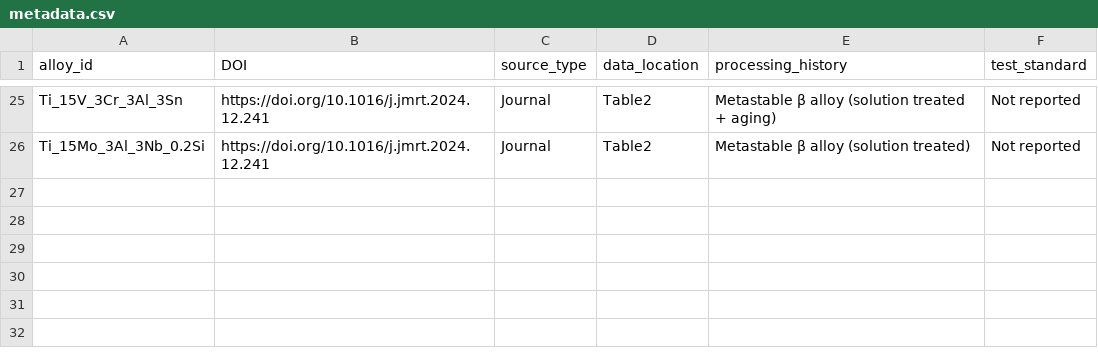
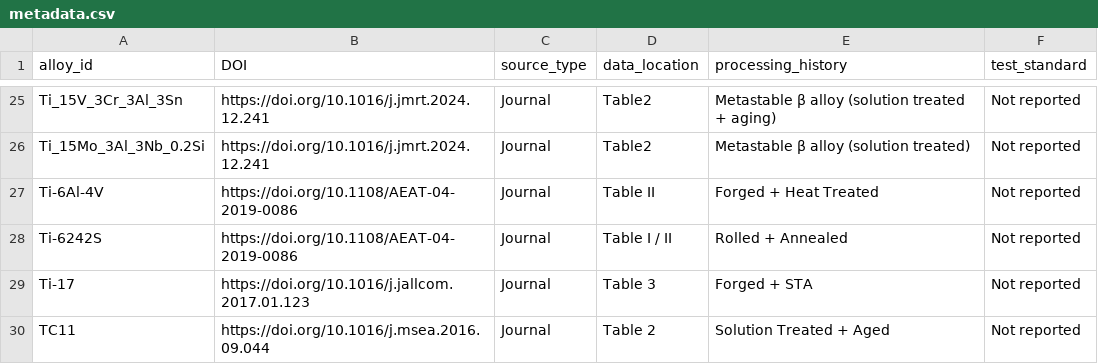
Before and after one commit to arhamaneeq/ms-TitaniumAlloys, a CSV file: data/metadata.csv, drawn as a sheet; only a part is shown, gaps mark what is left out.

Commit message:
Add new titanium alloy entries to metadata.csv(alpha+beta)

```diff
--- a/data/metadata.csv
+++ b/data/metadata.csv
@@ -26 +26,5 @@ Ti_15V_3Cr_3Al_3Sn,https://doi.org/10.1016/j.jmrt.2024.12.241,Journal,Table2,Met
 Ti_15Mo_3Al_3Nb_0.2Si,https://doi.org/10.1016/j.jmrt.2024.12.241,Journal,Table2,Metastable β alloy (solution treated),Not reported
+Ti-6Al-4V,https://doi.org/10.1108/AEAT-04-2019-0086,Journal,Table II,Forged + Heat Treated,Not reported
+Ti-6242S,https://doi.org/10.1108/AEAT-04-2019-0086,Journal,Table I / II,Rolled + Annealed,Not reported
+Ti-17,https://doi.org/10.1016/j.jallcom.2017.01.123,Journal,Table 3,Forged + STA,Not reported
+TC11,https://doi.org/10.1016/j.msea.2016.09.044,Journal,Table 2,Solution Treated + Aged,Not reported
```
